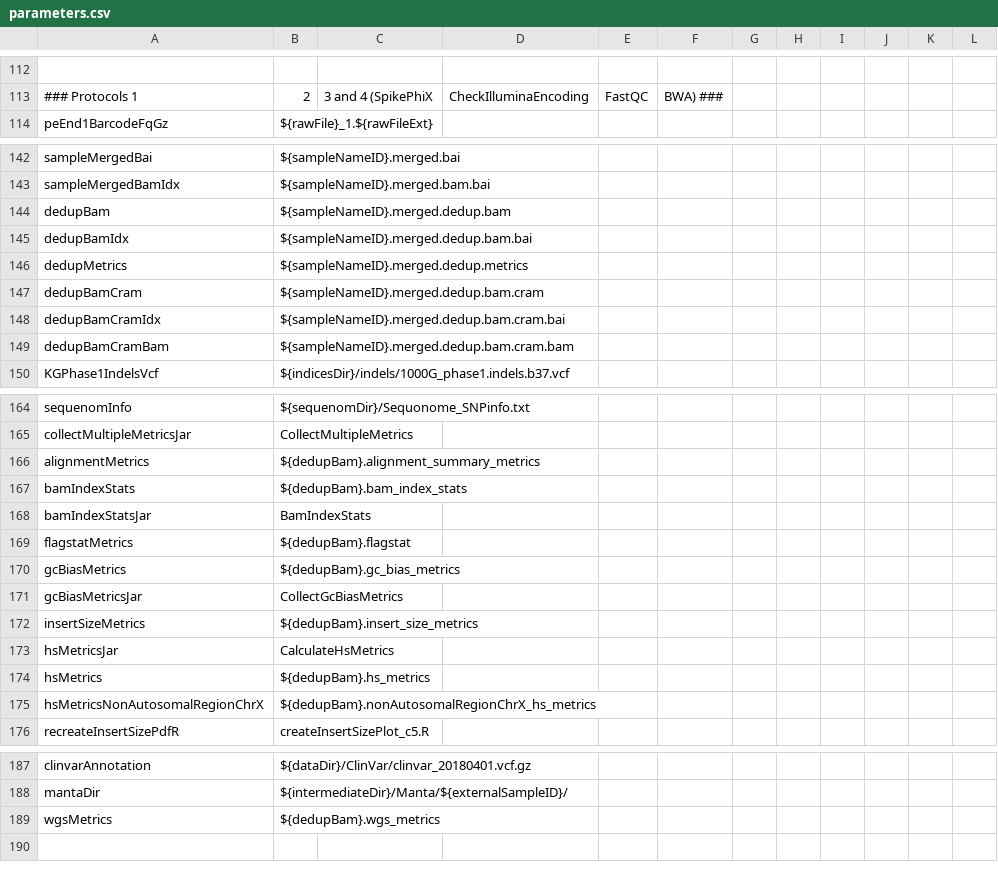
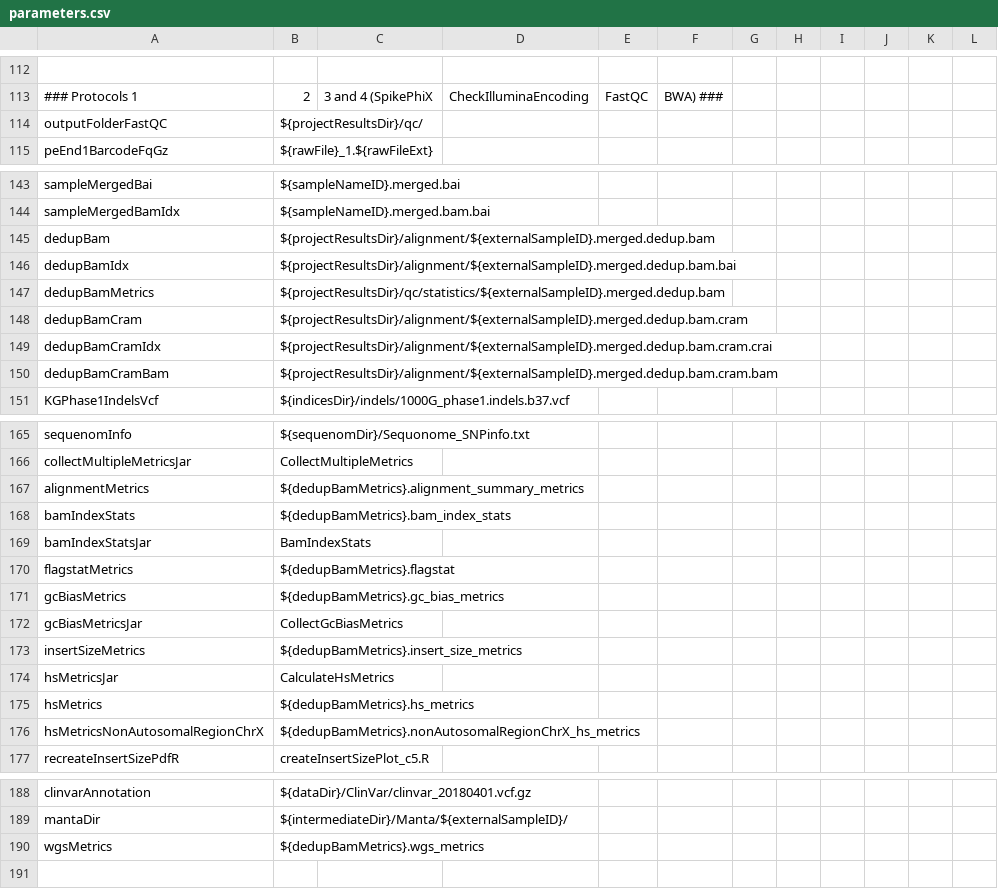
Before and after one commit to molgenis/NGS_DNA, a CSV file: parameters.csv, drawn as a sheet; only a part is shown, gaps mark what is left out; removed rows and columns are numbered as before the commit, all else as after; the diff covers the shown part only; the diff names each change by its address in the sheet, - before the commit and + after, or states it on an @@ line.

```diff
--- a/parameters.csv
+++ b/parameters.csv
+row 114: outputFolderFastQC | ${projectResultsDir}/qc/
-B145: ${sampleNameID}.merged.dedup.bam
+B145: ${projectResultsDir}/alignment/${externalSampleID}.merged.dedup.bam
-B146: ${sampleNameID}.merged.dedup.bam.bai
+B146: ${projectResultsDir}/alignment/${externalSampleID}.merged.dedup.bam.bai
-row 146: dedupMetrics | ${sampleNameID}.merged.dedup.metrics
+row 147: dedupBamMetrics | ${projectResultsDir}/qc/statistics/${externalSampleID}.merged.dedup.bam
-B148: ${sampleNameID}.merged.dedup.bam.cram
+B148: ${projectResultsDir}/alignment/${externalSampleID}.merged.dedup.bam.cram
-B149: ${sampleNameID}.merged.dedup.bam.cram.bai
+B149: ${projectResultsDir}/alignment/${externalSampleID}.merged.dedup.bam.cram.crai
-B150: ${sampleNameID}.merged.dedup.bam.cram.bam
+B150: ${projectResultsDir}/alignment/${externalSampleID}.merged.dedup.bam.cram.bam
-B167: ${dedupBam}.alignment_summary_metrics
+B167: ${dedupBamMetrics}.alignment_summary_metrics
-B168: ${dedupBam}.bam_index_stats
+B168: ${dedupBamMetrics}.bam_index_stats
-B170: ${dedupBam}.flagstat
+B170: ${dedupBamMetrics}.flagstat
-B171: ${dedupBam}.gc_bias_metrics
+B171: ${dedupBamMetrics}.gc_bias_metrics
-B173: ${dedupBam}.insert_size_metrics
+B173: ${dedupBamMetrics}.insert_size_metrics
-B175: ${dedupBam}.hs_metrics
+B175: ${dedupBamMetrics}.hs_metrics
-B176: ${dedupBam}.nonAutosomalRegionChrX_hs_metrics
+B176: ${dedupBamMetrics}.nonAutosomalRegionChrX_hs_metrics
-B190: ${dedupBam}.wgs_metrics
+B190: ${dedupBamMetrics}.wgs_metrics
```
Also changed, not shown: 1 added row and 5 edited cells elsewhere in this file, workflow.csv, 16 other files.
